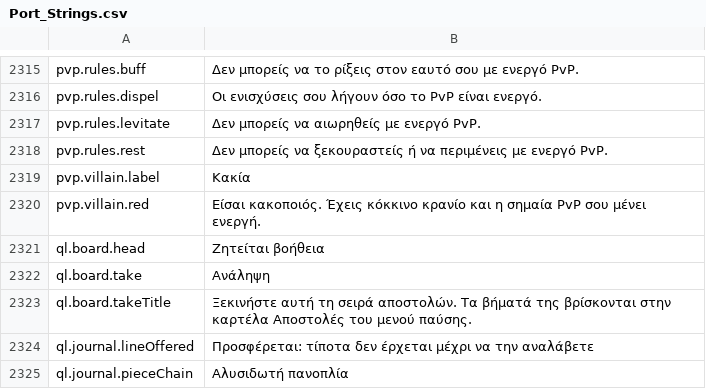
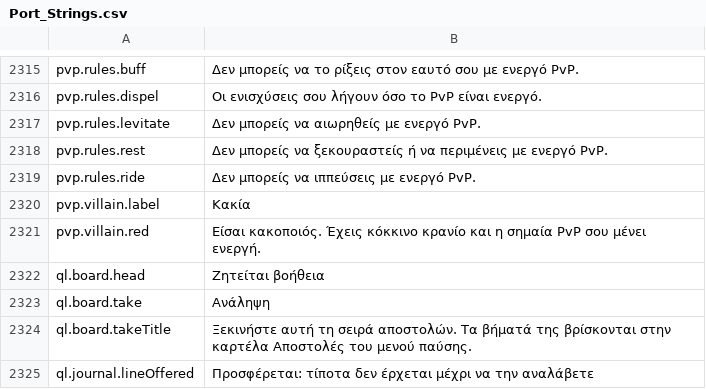
Before and after one commit to Lattymoy/daggerfall-js-source, a CSV file: locales/el/Port_Strings.csv, drawn as a sheet; only a part is shown, gaps mark what is left out; the shorter side is filled out with more unchanged rows.

```diff
--- a/locales/el/Port_Strings.csv
+++ b/locales/el/Port_Strings.csv
@@ -2320,2 +2320,3 @@ pvp.rules.levitate,"Δεν μπορείς να αιωρηθείς με ενερ
 pvp.rules.rest,"Δεν μπορείς να ξεκουραστείς ή να περιμένεις με ενεργό PvP."
+pvp.rules.ride,"Δεν μπορείς να ιππεύσεις με ενεργό PvP."
 pvp.villain.label,"Κακία"
```
Also changed, not shown: locales/bg/Port_Strings.csv, locales/ko/Port_Strings.csv, 54 other files.
